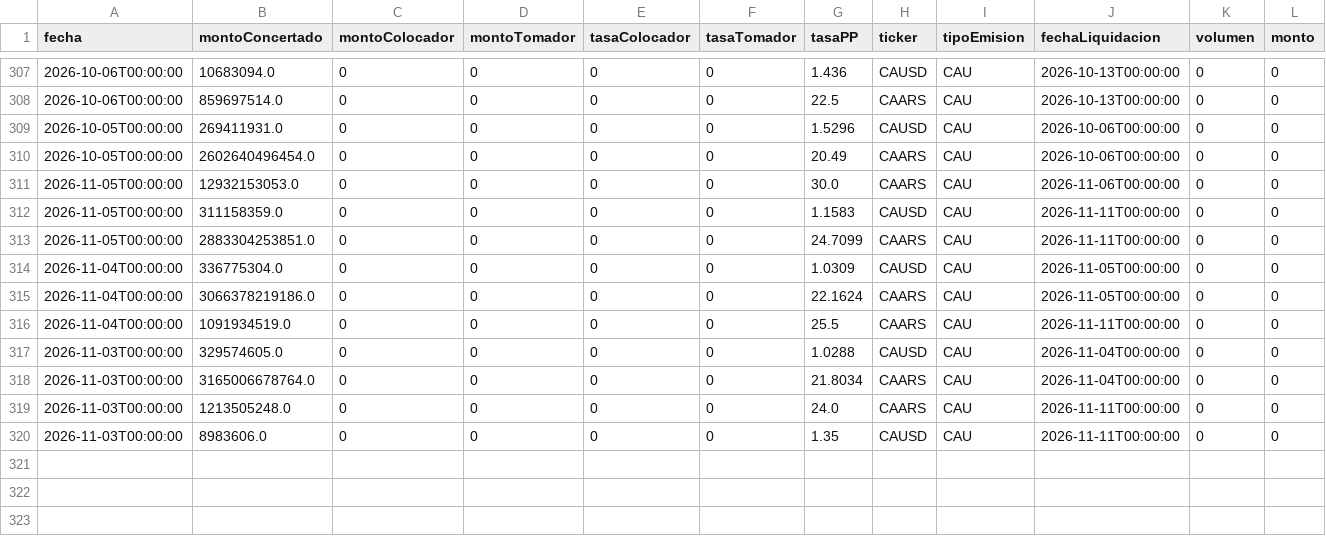
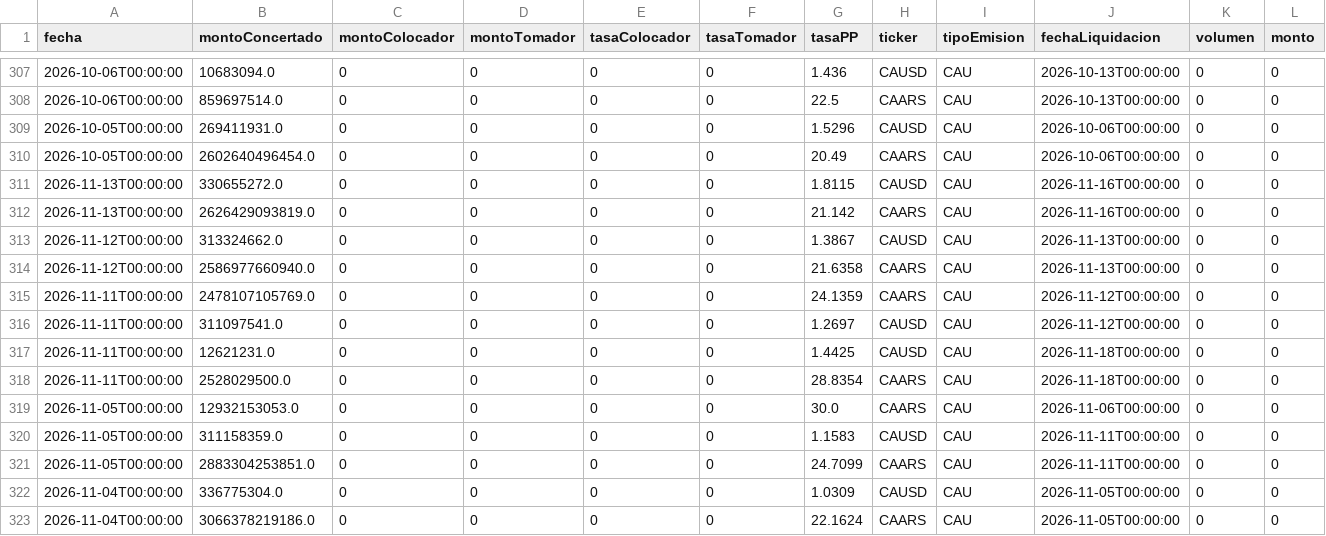
Before and after one commit to Dcostanzo30/ppi-lector, a CSV file: estudios/mae/cauciones_historico.csv, drawn as a sheet; only a part is shown, gaps mark what is left out; the shorter side is filled out with more unchanged rows; rows hold the shown columns only; the diff names each change by its address in the sheet, - before the commit and + after, or states it on an @@ line.

Commit message:
A3 market data 2026-11-13

```diff
--- a/estudios/mae/cauciones_historico.csv
+++ b/estudios/mae/cauciones_historico.csv
+row 311: 2026-11-13T00:00:00 | 330655272.0 | 0 | 0 | 0 | 0 | 1.8115 | CAUSD | CAU | 2026-11-16T00:00:00 | 0 | 0
+row 312: 2026-11-13T00:00:00 | 2626429093819.0 | 0 | 0 | 0 | 0 | 21.142 | CAARS | CAU | 2026-11-16T00:00:00 | 0 | 0
+row 313: 2026-11-12T00:00:00 | 313324662.0 | 0 | 0 | 0 | 0 | 1.3867 | CAUSD | CAU | 2026-11-13T00:00:00 | 0 | 0
+row 314: 2026-11-12T00:00:00 | 2586977660940.0 | 0 | 0 | 0 | 0 | 21.6358 | CAARS | CAU | 2026-11-13T00:00:00 | 0 | 0
+row 315: 2026-11-11T00:00:00 | 2478107105769.0 | 0 | 0 | 0 | 0 | 24.1359 | CAARS | CAU | 2026-11-12T00:00:00 | 0 | 0
+row 316: 2026-11-11T00:00:00 | 311097541.0 | 0 | 0 | 0 | 0 | 1.2697 | CAUSD | CAU | 2026-11-12T00:00:00 | 0 | 0
+row 317: 2026-11-11T00:00:00 | 12621231.0 | 0 | 0 | 0 | 0 | 1.4425 | CAUSD | CAU | 2026-11-18T00:00:00 | 0 | 0
+row 318: 2026-11-11T00:00:00 | 2528029500.0 | 0 | 0 | 0 | 0 | 28.8354 | CAARS | CAU | 2026-11-18T00:00:00 | 0 | 0
```
Also changed, not shown: estudios/mae/ddf_hoy.csv, estudios/mae/forex_hoy.csv, 2 other files.
